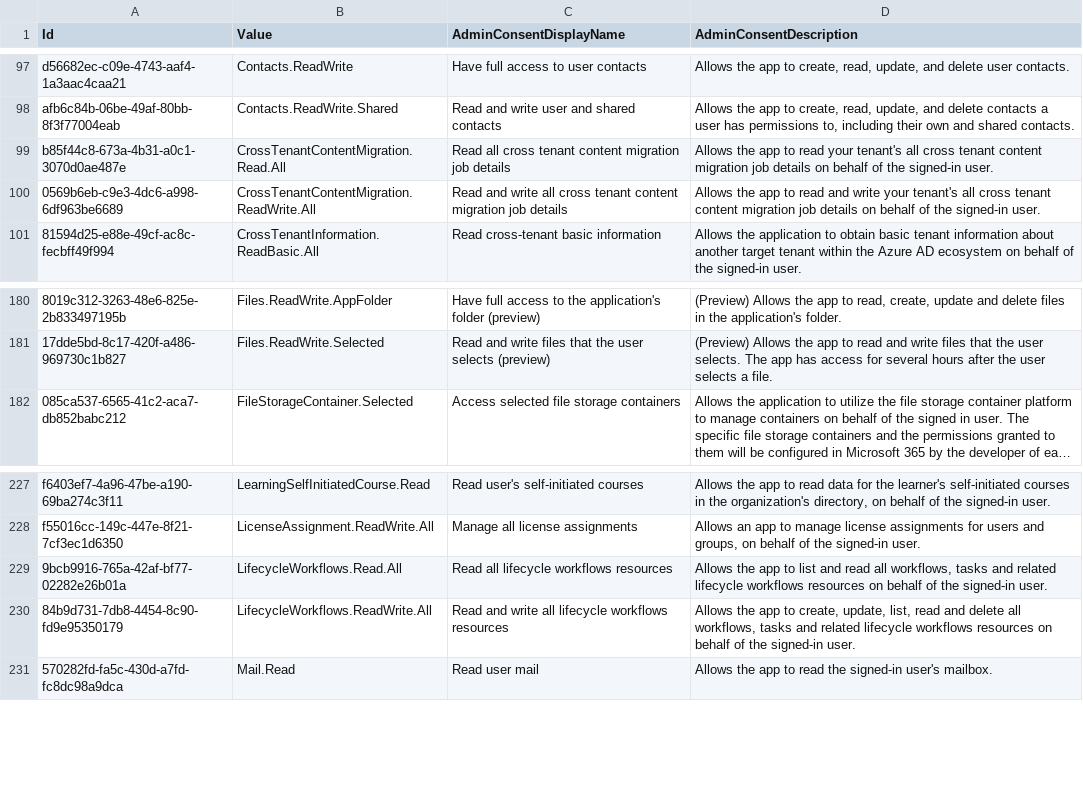
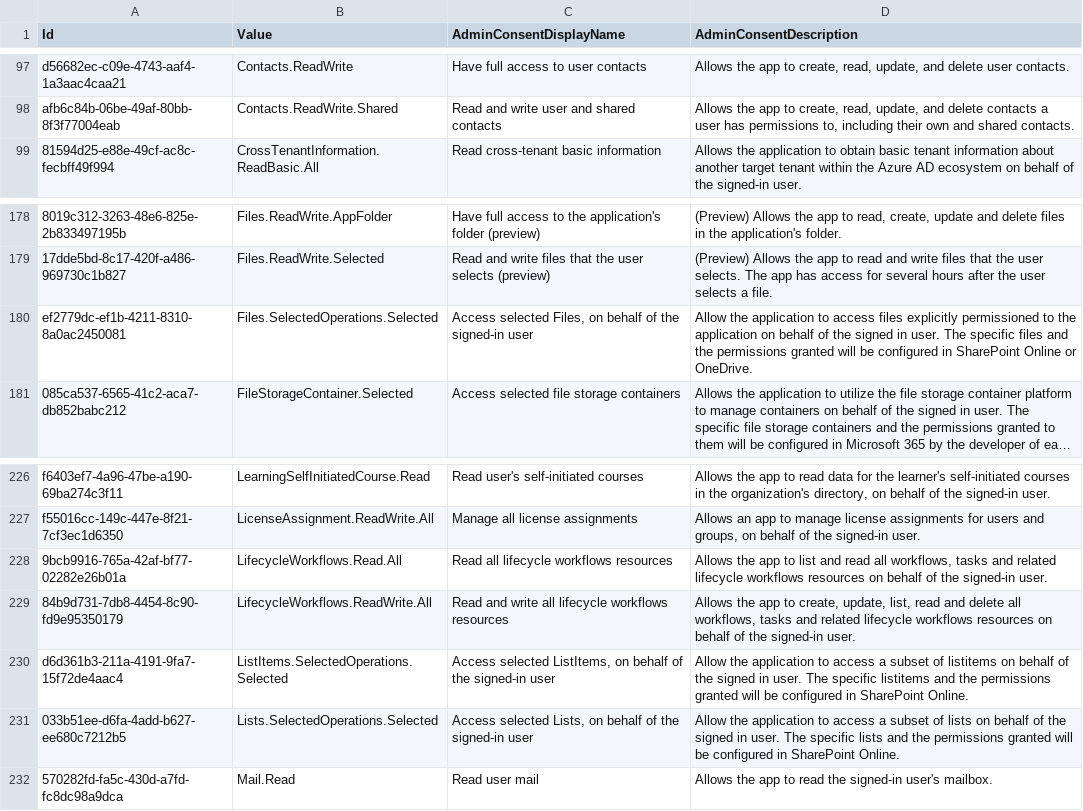
Before and after one commit to merill/microsoft-info, a CSV file: _info/GraphDelegateRoles.csv, drawn as a sheet; only a part is shown, gaps mark what is left out; long unchanged cells end in …; removed rows and columns are numbered as before the commit, all else as after; the diff names each change by its address in the sheet, - before the commit and + after, or states it on an @@ line.

```diff
--- a/_info/GraphDelegateRoles.csv
+++ b/_info/GraphDelegateRoles.csv
-row 99: b85f44c8-673a-4b31-a0c1-3070d0ae487e | CrossTenantContentMigration.Read.All | Read all cross tenant content migration job details | Allows the app to read your tenant's all cross tenant content migration job details on behalf of the signed-in user.
-row 100: 0569b6eb-c9e3-4dc6-a998-6df963be6689 | CrossTenantContentMigration.ReadWrite.All | Read and write all cross tenant content migration job details | Allows the app to read and write your tenant's all cross tenant content migration job details on behalf of the signed-in user.
+row 180: ef2779dc-ef1b-4211-8310-8a0ac2450081 | Files.SelectedOperations.Selected | Access selected Files, on behalf of the signed-in user | Allow the application to access files explicitly permissioned to the application on behalf of the signed in user. The specific files and the permissions granted will be configured in SharePoint Online or OneDrive.
+row 230: d6d361b3-211a-4191-9fa7-15f72de4aac4 | ListItems.SelectedOperations.Selected | Access selected ListItems, on behalf of the signed-in user | Allow the application to access a subset of listitems on behalf of the signed in user. The specific listitems and the permissions granted will be configured in SharePoint Online.
+row 231: 033b51ee-d6fa-4add-b627-ee680c7212b5 | Lists.SelectedOperations.Selected | Access selected Lists, on behalf of the signed-in user | Allow the application to access a subset of lists on behalf of the signed in user. The specific lists and the permissions granted will be configured in SharePoint Online.
```
Also changed, not shown: _info/GraphAppRoles.csv, 2 other files.
